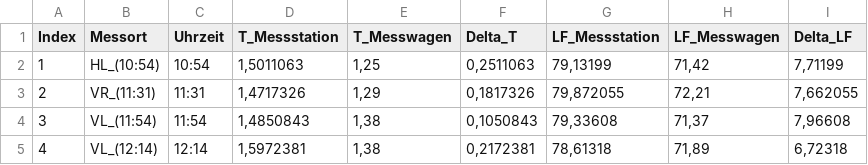
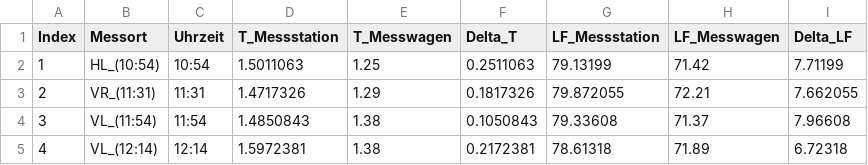
Before and after one commit to VanEend/Bachelorarbeit_Messwagen, a CSV file: data/Bias_CSV.csv, drawn as a sheet.

```diff
--- a/data/Bias_CSV.csv
+++ b/data/Bias_CSV.csv
@@ -1,5 +1,5 @@
 Index;Messort;Uhrzeit;T_Messstation;T_Messwagen;Delta_T;LF_Messstation;LF_Messwagen;Delta_LF
-1;HL_(10:54);10:54;1,5011063;1,25;0,2511063;79,13199;71,42;7,71199
-2;VR_(11:31);11:31;1,4717326;1,29;0,1817326;79,872055;72,21;7,662055
-3;VL_(11:54);11:54;1,4850843;1,38;0,1050843;79,33608;71,37;7,96608
-4;VL_(12:14);12:14;1,5972381;1,38;0,2172381;78,61318;71,89;6,72318
+1;HL_(10:54);10:54;1.5011063;1.25;0.2511063;79.13199;71.42;7.71199
+2;VR_(11:31);11:31;1.4717326;1.29;0.1817326;79.872055;72.21;7.662055
+3;VL_(11:54);11:54;1.4850843;1.38;0.1050843;79.33608;71.37;7.96608
+4;VL_(12:14);12:14;1.5972381;1.38;0.2172381;78.61318;71.89;6.72318
```
Also changed, not shown: 5 other files.
